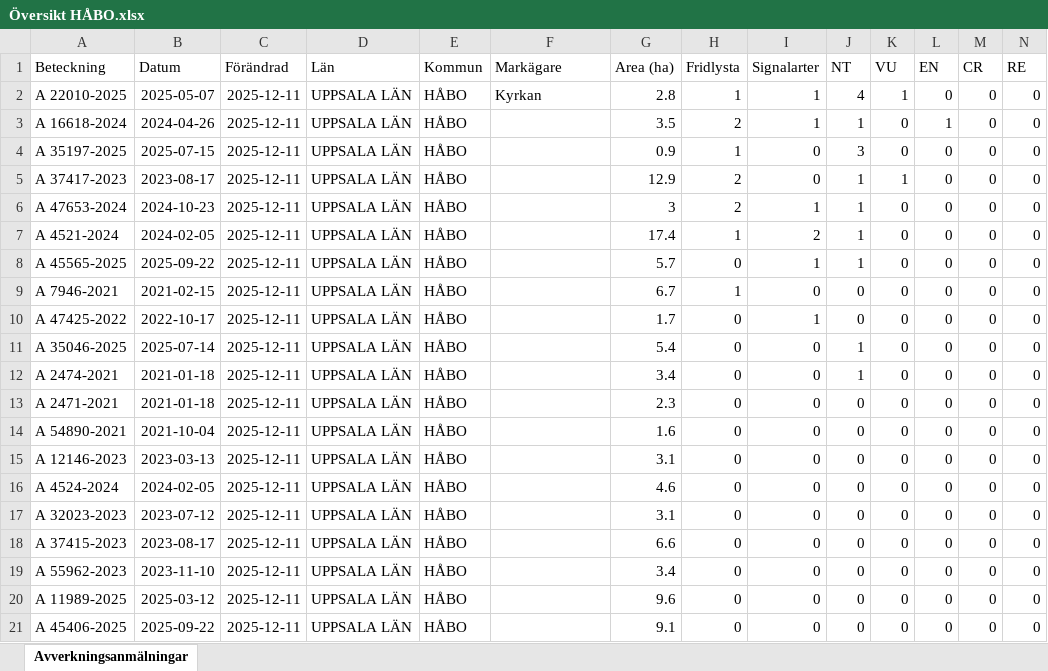
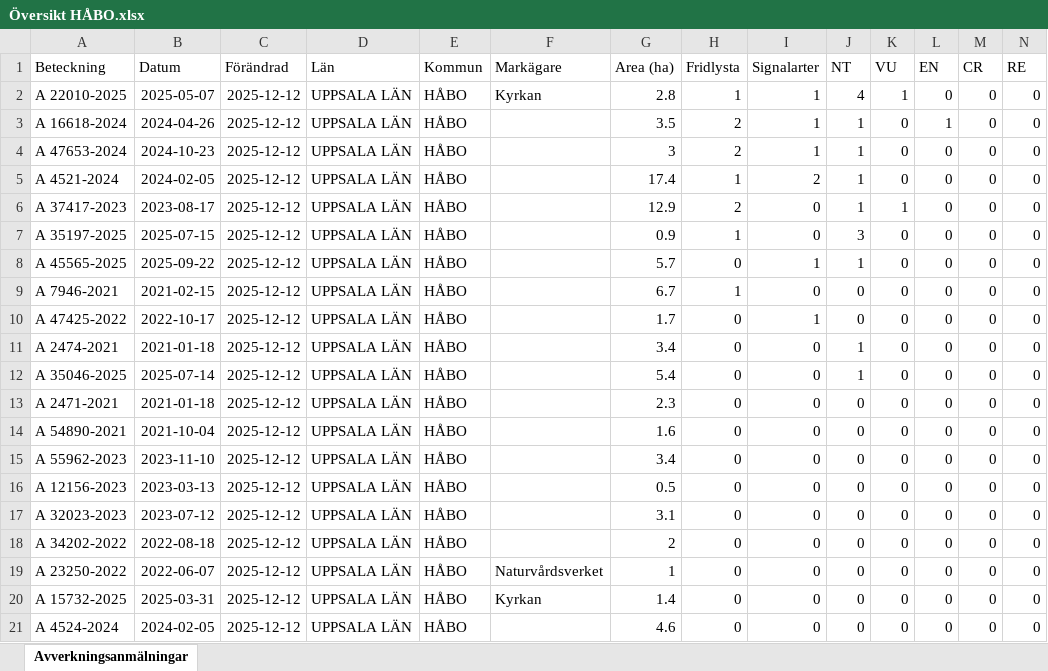
Before and after one commit to klasma/Logging_0305, an Excel workbook: Översikt HÅBO.xlsx, sheet Avverkningsanmälningar, drawn as a sheet; only a part is shown; values as stored, in another font and other column widths than the file's, no borders; removed rows and columns are numbered as before the commit, all else as after; rows hold the shown columns only; the diff covers the shown part only; the diff names each change by its address in the sheet, - before the commit and + after, or states it on an @@ line.

```diff
--- a/Översikt HÅBO.xlsx (sheet Avverkningsanmälningar)
+++ b/Översikt HÅBO.xlsx (sheet Avverkningsanmälningar)
-C2:C3 (Förändrad): 2025-12-11
+C2:C3 (Förändrad): 2025-12-12
-row 4: A 35197-2025 | 2025-07-15 | 2025-12-11 | UPPSALA LÄN | HÅBO |  | 0.9 | 1 | 0 | 3 | 0 | 0 | 0 | 0
-row 5: A 37417-2023 | 2023-08-17 | 2025-12-11 | UPPSALA LÄN | HÅBO |  | 12.9 | 2 | 0 | 1 | 1 | 0 | 0 | 0
-C4:C5 (Förändrad): 2025-12-11
+C4:C5 (Förändrad): 2025-12-12
+row 6: A 37417-2023 | 2023-08-17 | 2025-12-12 | UPPSALA LÄN | HÅBO |  | 12.9 | 2 | 0 | 1 | 1 | 0 | 0 | 0
+row 7: A 35197-2025 | 2025-07-15 | 2025-12-12 | UPPSALA LÄN | HÅBO |  | 0.9 | 1 | 0 | 3 | 0 | 0 | 0 | 0
-C8:C10 (Förändrad): 2025-12-11
+C8:C10 (Förändrad): 2025-12-12
-row 11: A 35046-2025 | 2025-07-14 | 2025-12-11 | UPPSALA LÄN | HÅBO |  | 5.4 | 0 | 0 | 1 | 0 | 0 | 0 | 0
-C11 (Förändrad): 2025-12-11
+C11 (Förändrad): 2025-12-12
+row 12: A 35046-2025 | 2025-07-14 | 2025-12-12 | UPPSALA LÄN | HÅBO |  | 5.4 | 0 | 0 | 1 | 0 | 0 | 0 | 0
-C13:C21 (Förändrad): 2025-12-11
+C13:C21 (Förändrad): 2025-12-12
-A15 (Beteckning): A 12146-2023
+A15 (Beteckning): A 55962-2023
-B15 (Datum): 2023-03-13
+B15 (Datum): 2023-11-10
-G15 (Area (ha)): 3.1
+G15 (Area (ha)): 3.4
-A16 (Beteckning): A 4524-2024
+A16 (Beteckning): A 12156-2023
-B16 (Datum): 2024-02-05
+B16 (Datum): 2023-03-13
-G16 (Area (ha)): 4.6
+G16 (Area (ha)): 0.5
-A18 (Beteckning): A 37415-2023
+A18 (Beteckning): A 34202-2022
-B18 (Datum): 2023-08-17
+B18 (Datum): 2022-08-18
-G18 (Area (ha)): 6.6
+G18 (Area (ha)): 2
-A19 (Beteckning): A 55962-2023
+A19 (Beteckning): A 23250-2022
-B19 (Datum): 2023-11-10
+B19 (Datum): 2022-06-07
-F19 (Markägare): (empty)
+F19 (Markägare): Naturvårdsverket
-G19 (Area (ha)): 3.4
+G19 (Area (ha)): 1
-A20 (Beteckning): A 11989-2025
+A20 (Beteckning): A 15732-2025
-B20 (Datum): 2025-03-12
+B20 (Datum): 2025-03-31
-F20 (Markägare): (empty)
+F20 (Markägare): Kyrkan
-G20 (Area (ha)): 9.6
+G20 (Area (ha)): 1.4
-A21 (Beteckning): A 45406-2025
+A21 (Beteckning): A 4524-2024
-B21 (Datum): 2025-09-22
+B21 (Datum): 2024-02-05
-G21 (Area (ha)): 9.1
+G21 (Area (ha)): 4.6
```
Also changed, not shown: 47 edited cells elsewhere in this sheet, artfynd/A 16618-2024 artfynd.xlsx, artfynd/A 22010-2025 artfynd.xlsx, 56 other files.
